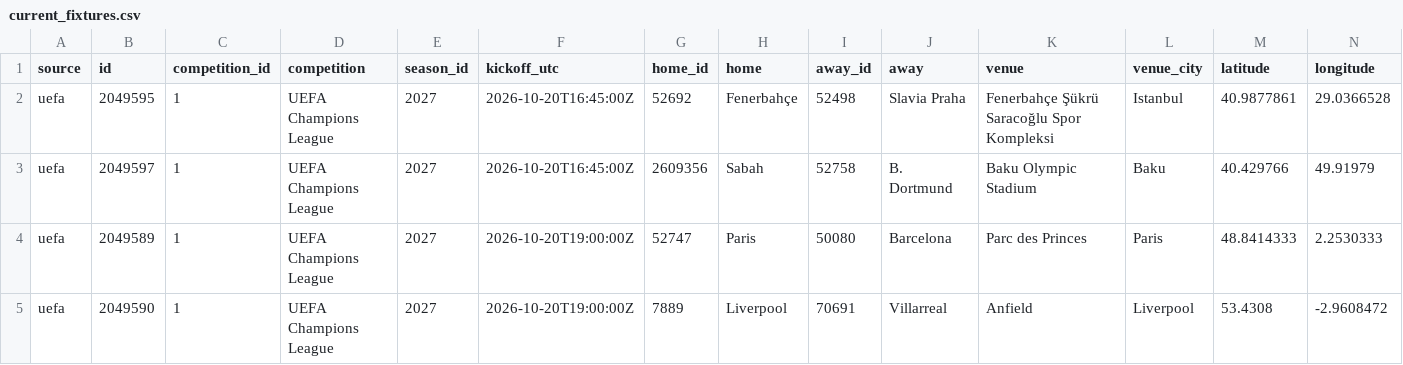
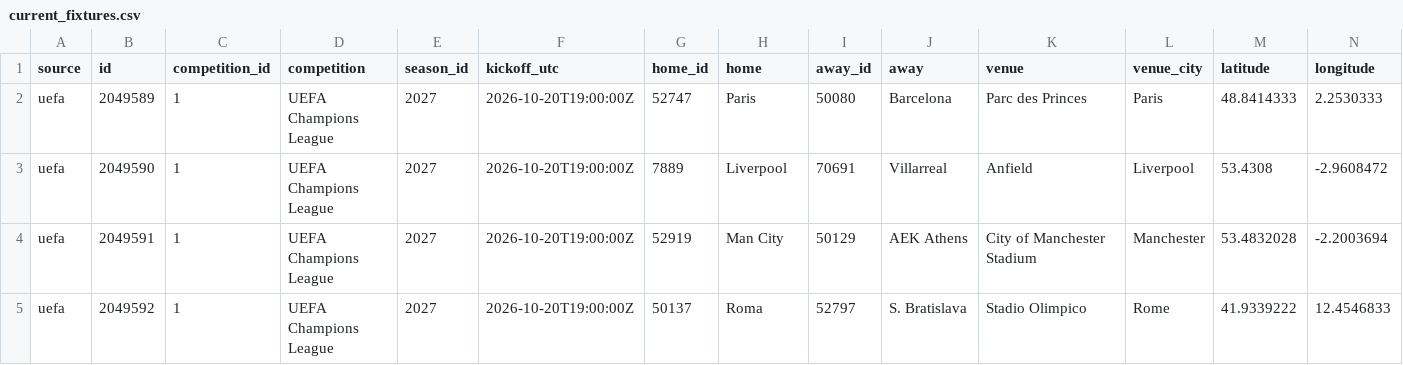
Before and after one commit to bogdasovandrej/xg-edge, a CSV file: reports/live/current_fixtures.csv, drawn as a sheet; only a part is shown; the shorter side is filled out with more unchanged rows; rows hold the shown columns only; the diff names each change by its address in the sheet, - before the commit and + after, or states it on an @@ line.

```diff
--- a/reports/live/current_fixtures.csv
+++ b/reports/live/current_fixtures.csv
-row 2: uefa | 2049595 | 1 | UEFA Champions League | 2027 | 2026-10-20T16:45:00Z | 52692 | Fenerbahçe | 52498 | Slavia Praha | Fenerbahçe Şükrü Saracoğlu Spor Kompleksi | Istanbul | 40.9877861 | 29.0366528
-row 3: uefa | 2049597 | 1 | UEFA Champions League | 2027 | 2026-10-20T16:45:00Z | 2609356 | Sabah | 52758 | B. Dortmund | Baku Olympic Stadium | Baku | 40.429766 | 49.91979
```
Also changed, not shown: reports/ucl_qualifying_predictions.csv, 7 other files.
